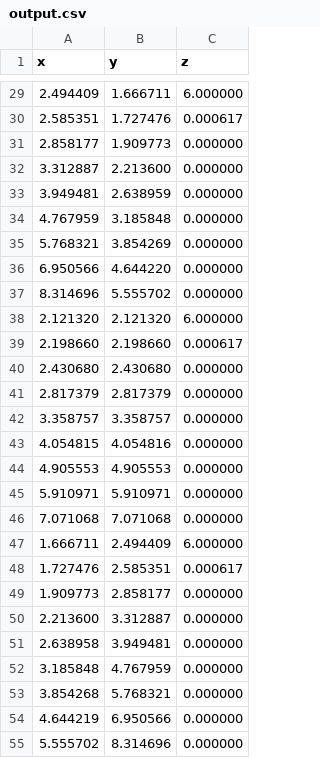
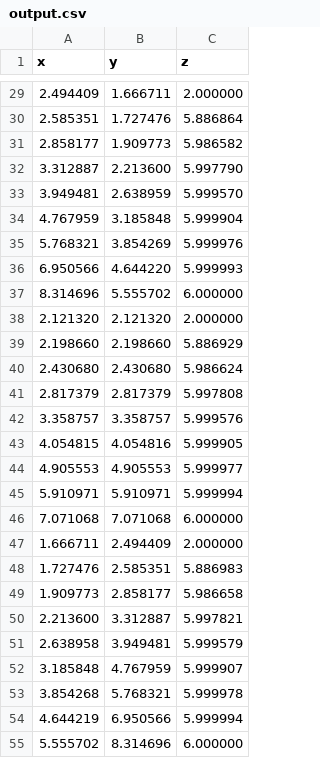
Before and after one commit to keatina3/FEMSES_project, a CSV file: src/output.csv, drawn as a sheet; only a part is shown, gaps mark what is left out; the diff covers the shown part only.

```diff
--- a/src/output.csv
+++ b/src/output.csv
@@ -29,27 +29,27 @@ x, y, z
-2.494409, 1.666711, 6.000000
-2.585351, 1.727476, 0.000617
-2.858177, 1.909773, 0.000000
-3.312887, 2.213600, 0.000000
-3.949481, 2.638959, 0.000000
-4.767959, 3.185848, 0.000000
-5.768321, 3.854269, 0.000000
-6.950566, 4.644220, 0.000000
-8.314696, 5.555702, 0.000000
-2.121320, 2.121320, 6.000000
-2.198660, 2.198660, 0.000617
-2.430680, 2.430680, 0.000000
-2.817379, 2.817379, 0.000000
-3.358757, 3.358757, 0.000000
-4.054815, 4.054816, 0.000000
-4.905553, 4.905553, 0.000000
-5.910971, 5.910971, 0.000000
-7.071068, 7.071068, 0.000000
-1.666711, 2.494409, 6.000000
-1.727476, 2.585351, 0.000617
-1.909773, 2.858177, 0.000000
-2.213600, 3.312887, 0.000000
-2.638958, 3.949481, 0.000000
-3.185848, 4.767959, 0.000000
-3.854268, 5.768321, 0.000000
-4.644219, 6.950566, 0.000000
-5.555702, 8.314696, 0.000000
+2.494409, 1.666711, 2.000000
+2.585351, 1.727476, 5.886864
+2.858177, 1.909773, 5.986582
+3.312887, 2.213600, 5.997790
+3.949481, 2.638959, 5.999570
+4.767959, 3.185848, 5.999904
+5.768321, 3.854269, 5.999976
+6.950566, 4.644220, 5.999993
+8.314696, 5.555702, 6.000000
+2.121320, 2.121320, 2.000000
+2.198660, 2.198660, 5.886929
+2.430680, 2.430680, 5.986624
+2.817379, 2.817379, 5.997808
+3.358757, 3.358757, 5.999576
+4.054815, 4.054816, 5.999905
+4.905553, 4.905553, 5.999977
+5.910971, 5.910971, 5.999994
+7.071068, 7.071068, 6.000000
+1.666711, 2.494409, 2.000000
+1.727476, 2.585351, 5.886983
+1.909773, 2.858177, 5.986658
+2.213600, 3.312887, 5.997821
+2.638958, 3.949481, 5.999579
+3.185848, 4.767959, 5.999907
+3.854268, 5.768321, 5.999978
+4.644219, 6.950566, 5.999994
+5.555702, 8.314696, 6.000000
```
Also changed, not shown: 53 edited cells elsewhere in this file, 3 other files.
